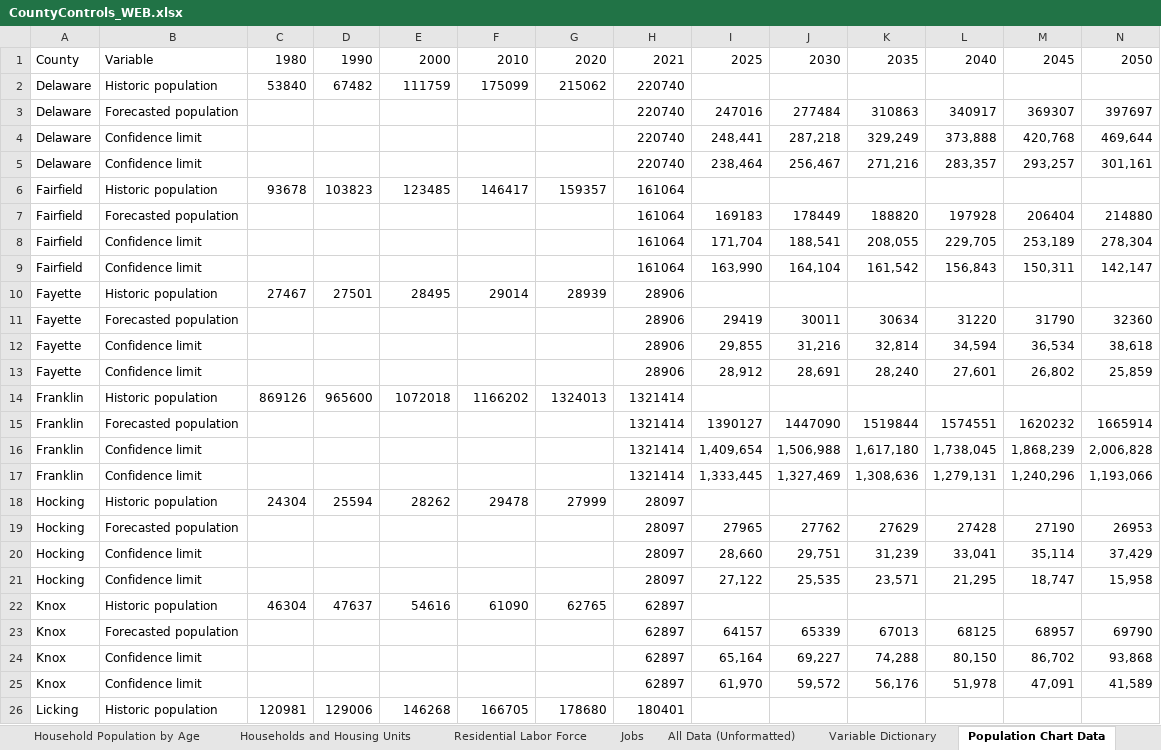
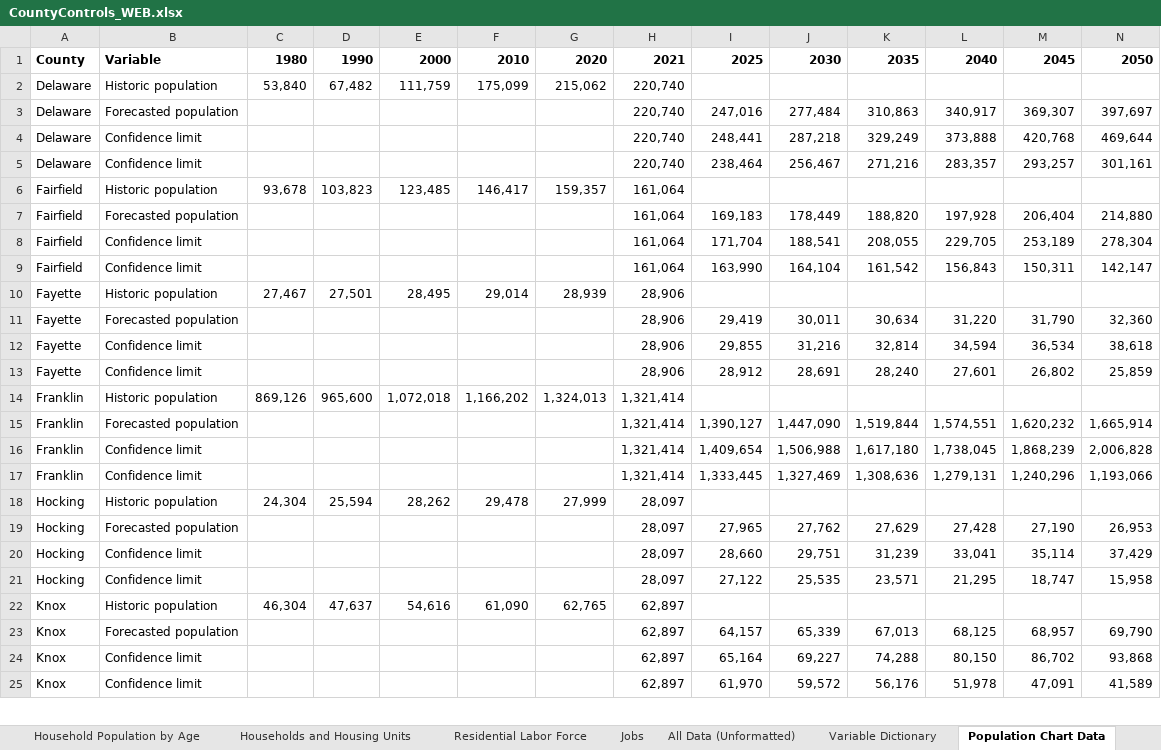
Before and after one commit to morpc/morpc-county-controls, an Excel workbook: deliverables/CountyControls_WEB.xlsx, sheet Population Chart Data, drawn as a sheet; only a part is shown; values as stored, in another font and other column widths than the file's, no borders; charts and pictures not drawn; removed rows and columns are numbered as before the commit, all else as after; the diff covers the shown part only; the diff names each change by its address in the sheet, - before the commit and + after, or states it on an @@ line.

Commit message:
Clean up all data sheet.  Add worksheet protection.

```diff
--- a/deliverables/CountyControls_WEB.xlsx (sheet Population Chart Data)
+++ b/deliverables/CountyControls_WEB.xlsx (sheet Population Chart Data)
-A1:N1 bold: off
+A1:N1 bold: on
-row 2: Delaware | Historic population | 53840 | 67482 | 111759 | 175099 | 215062 | 220740
-row 3: Delaware | Forecasted population |  |  |  |  |  | 220740 | 247016 | 277484 | 310863 | 340917 | 369307 | 397697
+row 2: Delaware | Historic population | 53,840 | 67,482 | 111,759 | 175,099 | 215,062 | 220,740
+row 3: Delaware | Forecasted population |  |  |  |  |  | 220,740 | 247,016 | 277,484 | 310,863 | 340,917 | 369,307 | 397,697
-H4:H5: 220740
+H4:H5: 220,740
-row 6: Fairfield | Historic population | 93678 | 103823 | 123485 | 146417 | 159357 | 161064
-row 7: Fairfield | Forecasted population |  |  |  |  |  | 161064 | 169183 | 178449 | 188820 | 197928 | 206404 | 214880
+row 6: Fairfield | Historic population | 93,678 | 103,823 | 123,485 | 146,417 | 159,357 | 161,064
+row 7: Fairfield | Forecasted population |  |  |  |  |  | 161,064 | 169,183 | 178,449 | 188,820 | 197,928 | 206,404 | 214,880
-H8:H9: 161064
+H8:H9: 161,064
-row 10: Fayette | Historic population | 27467 | 27501 | 28495 | 29014 | 28939 | 28906
-row 11: Fayette | Forecasted population |  |  |  |  |  | 28906 | 29419 | 30011 | 30634 | 31220 | 31790 | 32360
+row 10: Fayette | Historic population | 27,467 | 27,501 | 28,495 | 29,014 | 28,939 | 28,906
+row 11: Fayette | Forecasted population |  |  |  |  |  | 28,906 | 29,419 | 30,011 | 30,634 | 31,220 | 31,790 | 32,360
-H12:H13: 28906
+H12:H13: 28,906
-row 14: Franklin | Historic population | 869126 | 965600 | 1072018 | 1166202 | 1324013 | 1321414
-row 15: Franklin | Forecasted population |  |  |  |  |  | 1321414 | 1390127 | 1447090 | 1519844 | 1574551 | 1620232 | 1665914
+row 14: Franklin | Historic population | 869,126 | 965,600 | 1,072,018 | 1,166,202 | 1,324,013 | 1,321,414
+row 15: Franklin | Forecasted population |  |  |  |  |  | 1,321,414 | 1,390,127 | 1,447,090 | 1,519,844 | 1,574,551 | 1,620,232 | 1,665,914
-H16:H17: 1321414
+H16:H17: 1,321,414
-row 18: Hocking | Historic population | 24304 | 25594 | 28262 | 29478 | 27999 | 28097
-row 19: Hocking | Forecasted population |  |  |  |  |  | 28097 | 27965 | 27762 | 27629 | 27428 | 27190 | 26953
+row 18: Hocking | Historic population | 24,304 | 25,594 | 28,262 | 29,478 | 27,999 | 28,097
+row 19: Hocking | Forecasted population |  |  |  |  |  | 28,097 | 27,965 | 27,762 | 27,629 | 27,428 | 27,190 | 26,953
-H20:H21: 28097
+H20:H21: 28,097
-row 22: Knox | Historic population | 46304 | 47637 | 54616 | 61090 | 62765 | 62897
-row 23: Knox | Forecasted population |  |  |  |  |  | 62897 | 64157 | 65339 | 67013 | 68125 | 68957 | 69790
+row 22: Knox | Historic population | 46,304 | 47,637 | 54,616 | 61,090 | 62,765 | 62,897
+row 23: Knox | Forecasted population |  |  |  |  |  | 62,897 | 64,157 | 65,339 | 67,013 | 68,125 | 68,957 | 69,790
-H24:H25: 62897
+H24:H25: 62,897
-row 26: Licking | Historic population | 120981 | 129006 | 146268 | 166705 | 178680 | 180401
```
Also changed, not shown: 20 added rows, 19 removed rows and 20 edited cells elsewhere in this sheet, sheet All Data (Unformatted), sheet Revision History, sheet Variable Dictionary, formulas that keep their value, charts or pictures.
